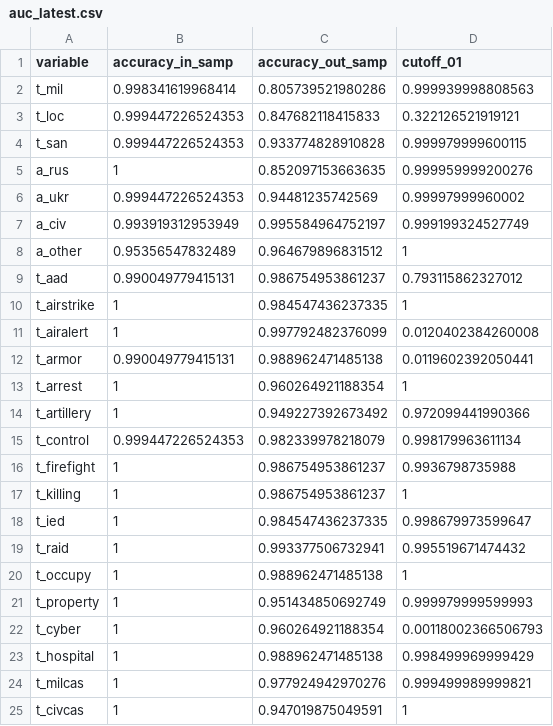
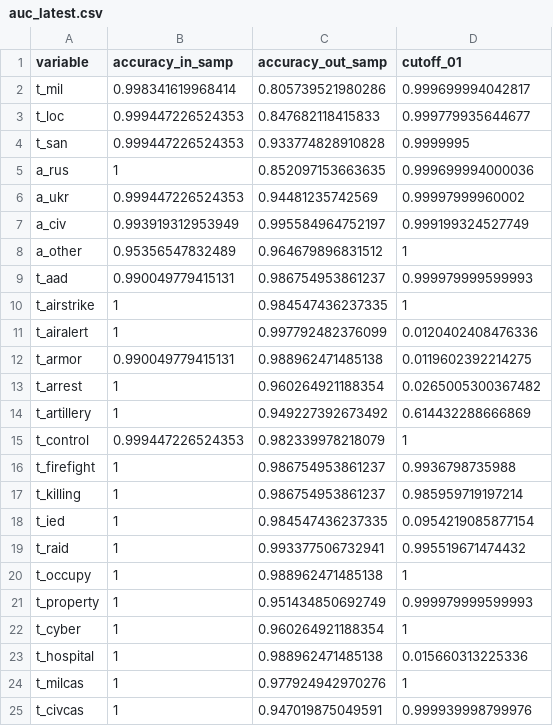
Before and after one commit to zhukovyuri/VIINA, a CSV file: Diagnostics/auc_latest.csv, drawn as a sheet.

Commit message:
Data update

```diff
--- a/Diagnostics/auc_latest.csv
+++ b/Diagnostics/auc_latest.csv
@@ -1,6 +1,6 @@
 variable,accuracy_in_samp,accuracy_out_samp,cutoff_01
-t_mil,0.998341619968414,0.805739521980286,0.999939998808563
-t_loc,0.999447226524353,0.847682118415833,0.322126521919121
-t_san,0.999447226524353,0.933774828910828,0.999979999600115
-a_rus,1,0.852097153663635,0.999959999200276
+t_mil,0.998341619968414,0.805739521980286,0.999699994042817
+t_loc,0.999447226524353,0.847682118415833,0.999779935644677
+t_san,0.999447226524353,0.933774828910828,0.9999995
+a_rus,1,0.852097153663635,0.999699994000036
 a_ukr,0.999447226524353,0.94481235742569,0.99997999960002
@@ -8,12 +8,12 @@ a_civ,0.993919312953949,0.995584964752197,0.999199324527749
 a_other,0.95356547832489,0.964679896831512,1
-t_aad,0.990049779415131,0.986754953861237,0.793115862327012
+t_aad,0.990049779415131,0.986754953861237,0.999979999599993
 t_airstrike,1,0.984547436237335,1
-t_airalert,1,0.997792482376099,0.0120402384260008
-t_armor,0.990049779415131,0.988962471485138,0.0119602392050441
-t_arrest,1,0.960264921188354,1
-t_artillery,1,0.949227392673492,0.972099441990366
-t_control,0.999447226524353,0.982339978218079,0.998179963611134
+t_airalert,1,0.997792482376099,0.0120402408476336
+t_armor,0.990049779415131,0.988962471485138,0.0119602392214275
+t_arrest,1,0.960264921188354,0.0265005300367482
+t_artillery,1,0.949227392673492,0.614432288666869
+t_control,0.999447226524353,0.982339978218079,1
 t_firefight,1,0.986754953861237,0.9936798735988
-t_killing,1,0.986754953861237,1
-t_ied,1,0.984547436237335,0.998679973599647
+t_killing,1,0.986754953861237,0.985959719197214
+t_ied,1,0.984547436237335,0.0954219085877154
 t_raid,1,0.993377506732941,0.995519671474432
@@ -21,5 +21,5 @@ t_occupy,1,0.988962471485138,1
 t_property,1,0.951434850692749,0.999979999599993
-t_cyber,1,0.960264921188354,0.00118002366506793
-t_hospital,1,0.988962471485138,0.998499969999429
-t_milcas,1,0.977924942970276,0.999499989999821
-t_civcas,1,0.947019875049591,1
+t_cyber,1,0.960264921188354,1
+t_hospital,1,0.988962471485138,0.015660313225336
+t_milcas,1,0.977924942970276,1
+t_civcas,1,0.947019875049591,0.999939998799976
```
Also changed, not shown: 9 other files.
